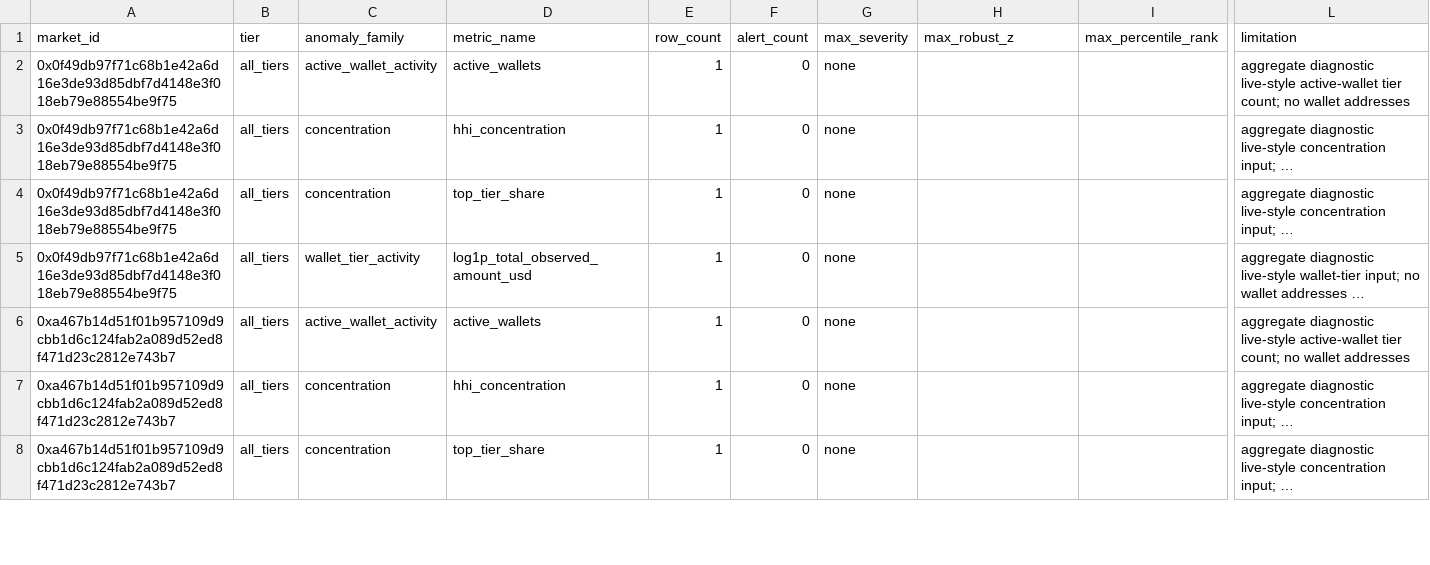
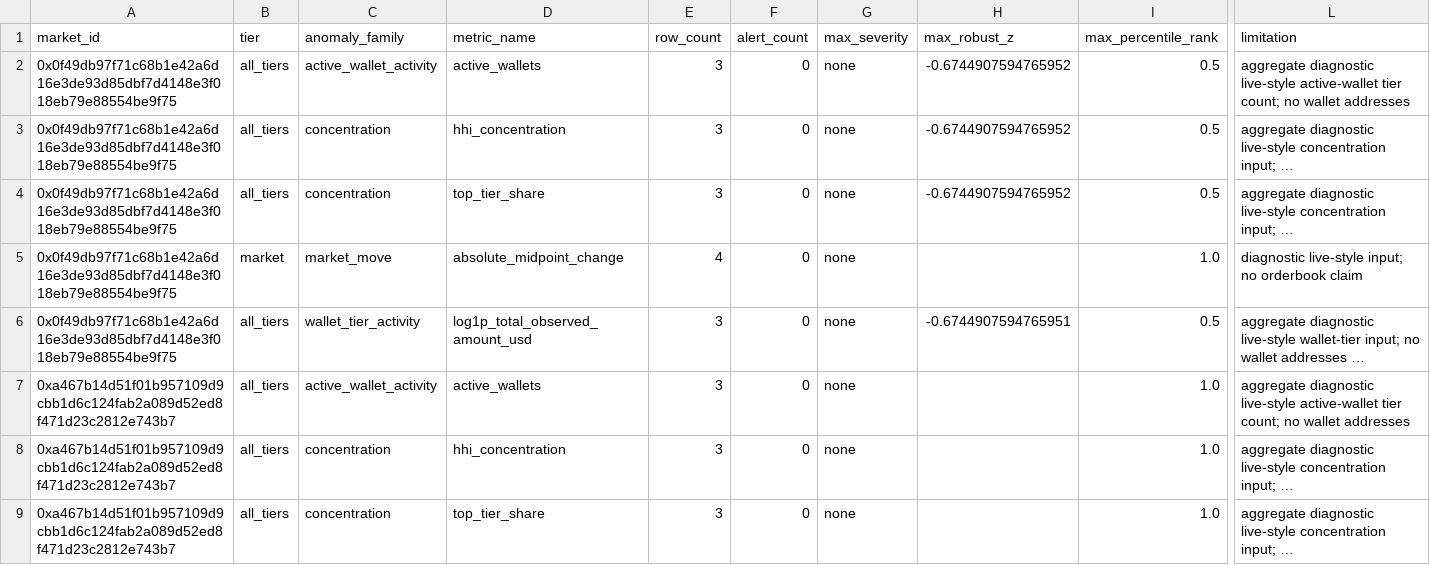
Before and after one commit to Pablozh123/multi-agent-orchestration-informational-efficiency, a CSV file: data/results/monitor_v2_polymarket_rolling_alert_summary.csv, drawn as a sheet; only a part is shown, gaps mark what is left out; long unchanged cells end in …; addresses are those after the commit; rows hold the shown columns only; the diff covers the shown part only; the diff names each change by its address in the sheet, - before the commit and + after, or states it on an @@ line.

```diff
--- a/data/results/monitor_v2_polymarket_rolling_alert_summary.csv
+++ b/data/results/monitor_v2_polymarket_rolling_alert_summary.csv
-E2:E4 (row_count): 1
+E2:E4 (row_count): 3
-H2:H4 (max_robust_z): (empty)
+H2:H4 (max_robust_z): -0.6744907594765952
-I2:I4 (max_percentile_rank): (empty)
+I2:I4 (max_percentile_rank): 0.5
+row 5: 0x0f49db97f71c68b1e42a6d16e3de93d85dbf7d4148e3f018eb79e88554be9f75 | market | market_move | absolute_midpoint_change | 4 | 0 | none |  | 1.0 | diagnostic live-style input; no orderbook claim
-E6:E9 (row_count): 1
+E6:E9 (row_count): 3
-H6 (max_robust_z): (empty)
+H6 (max_robust_z): -0.6744907594765951
-I6 (max_percentile_rank): (empty)
+I6 (max_percentile_rank): 0.5
-I7:I9 (max_percentile_rank): (empty)
+I7:I9 (max_percentile_rank): 1.0
```
Also changed, not shown: 2 added rows and 10 edited cells elsewhere in this file, data/results/monitor_v2_polymarket_live_market_snapshots.csv, data/results/monitor_v2_polymarket_live_wallet_tier_snapshots.csv, 15 other files.
